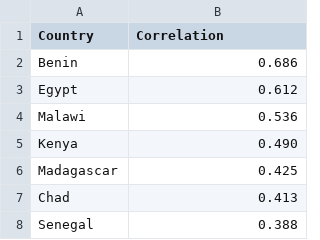
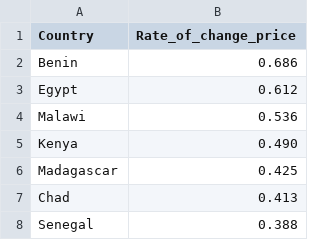
Before and after one commit to chrisalgerges98/DataProcessing, a CSV file: Correlation.csv, drawn as a sheet; only a part is shown.

```diff
--- a/Correlation.csv
+++ b/Correlation.csv
@@ -1,2 +1,2 @@
-Country,Correlation
+Country,Rate_of_change_price
 Benin,0.686
```
Also changed, not shown: RateOfChangexRefugees.csv, 5 other files.
